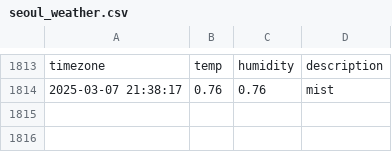
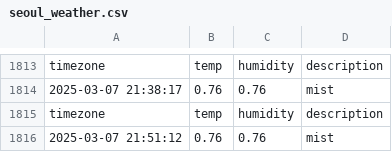
Before and after one commit to minseo0511/seoul_weather, a CSV file: seoul_weather.csv, drawn as a sheet; only a part is shown, gaps mark what is left out; the diff names each change by its address in the sheet, - before the commit and + after, or states it on an @@ line.

```diff
--- a/seoul_weather.csv
+++ b/seoul_weather.csv
+row 1815: timezone | temp | humidity | description
+row 1816: 2025-03-07 21:51:12 | 0.76 | 0.76 | mist
```
